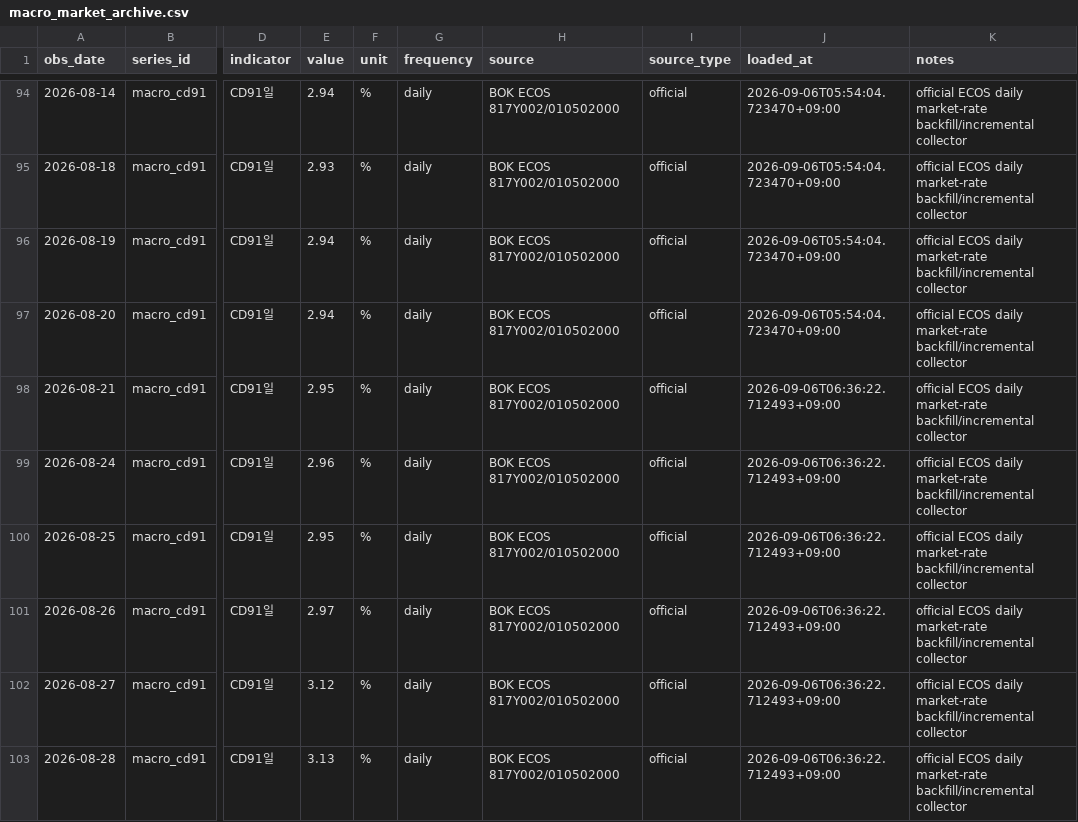
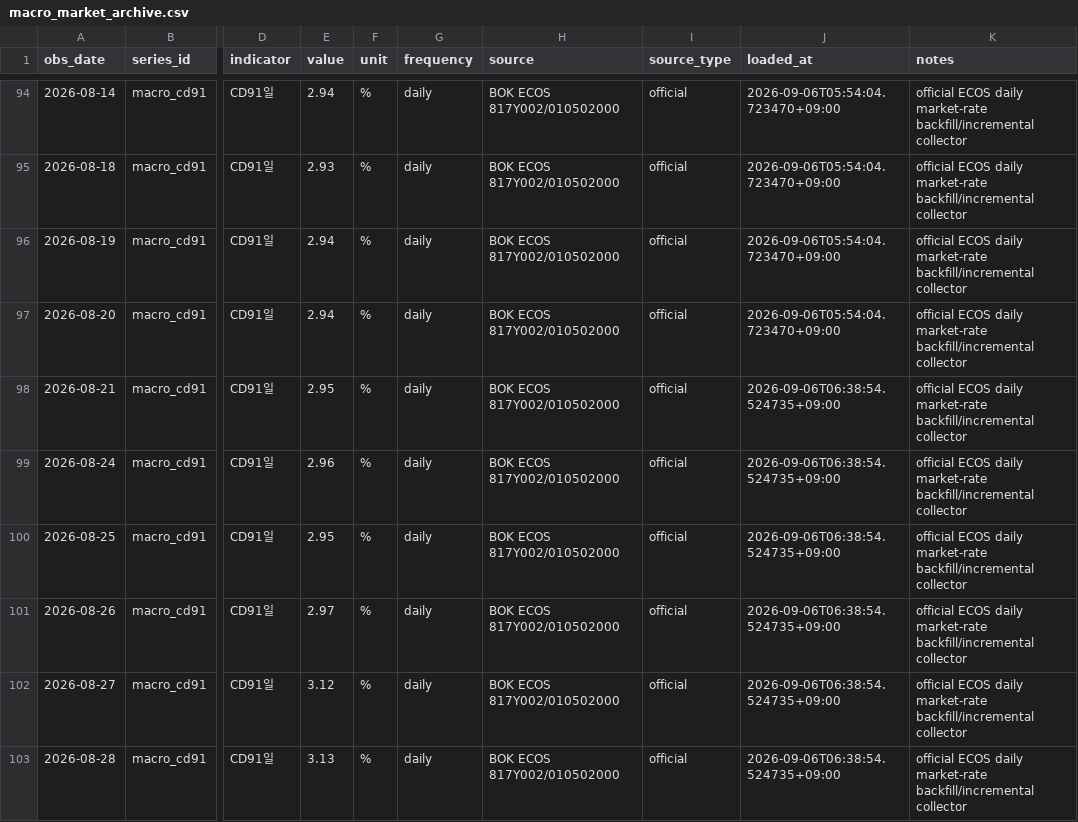
Before and after one commit to hyunsungkim73/HAA_Leader_Sector_System, a CSV file: data/raw/macro/macro_market_archive.csv, drawn as a sheet; only a part is shown, gaps mark what is left out; the diff covers the shown part only; the diff names each change by its address in the sheet, - before the commit and + after, or states it on an @@ line.

```diff
--- a/data/raw/macro/macro_market_archive.csv
+++ b/data/raw/macro/macro_market_archive.csv
-J98:J103 (loaded_at): 2026-09-06T06:36:22.712493+09:00
+J98:J103 (loaded_at): 2026-09-06T06:38:54.524735+09:00
```
Also changed, not shown: 104 edited cells elsewhere in this file, 2 other files.
